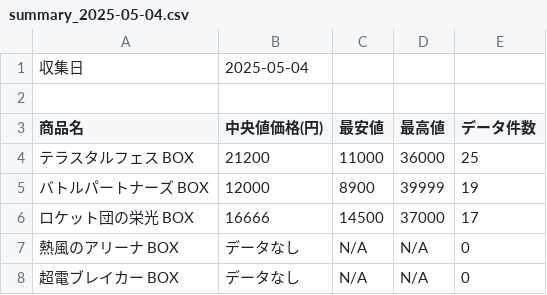
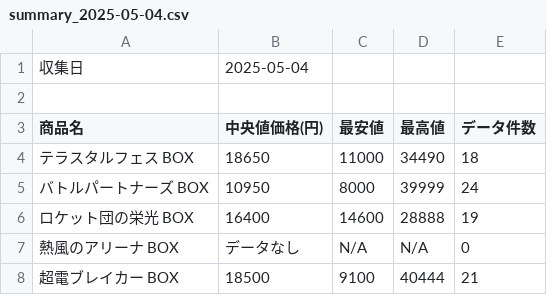
Before and after one commit to Nccchan/poke-price-scraper, a CSV file: summaries/summary_2025-05-04.csv, drawn as a sheet.

```diff
--- a/summaries/summary_2025-05-04.csv
+++ b/summaries/summary_2025-05-04.csv
@@ -3,6 +3,6 @@
 商品名,中央値価格(円),最安値,最高値,データ件数
-テラスタルフェス BOX,21200,11000,36000,25
-バトルパートナーズ BOX,12000,8900,39999,19
-ロケット団の栄光 BOX,16666,14500,37000,17
+テラスタルフェス BOX,18650,11000,34490,18
+バトルパートナーズ BOX,10950,8000,39999,24
+ロケット団の栄光 BOX,16400,14600,28888,19
 熱風のアリーナ BOX,データなし,N/A,N/A,0
-超電ブレイカー BOX,データなし,N/A,N/A,0
+超電ブレイカー BOX,18500,9100,40444,21
```
Also changed, not shown: mercari_prices.csv.
